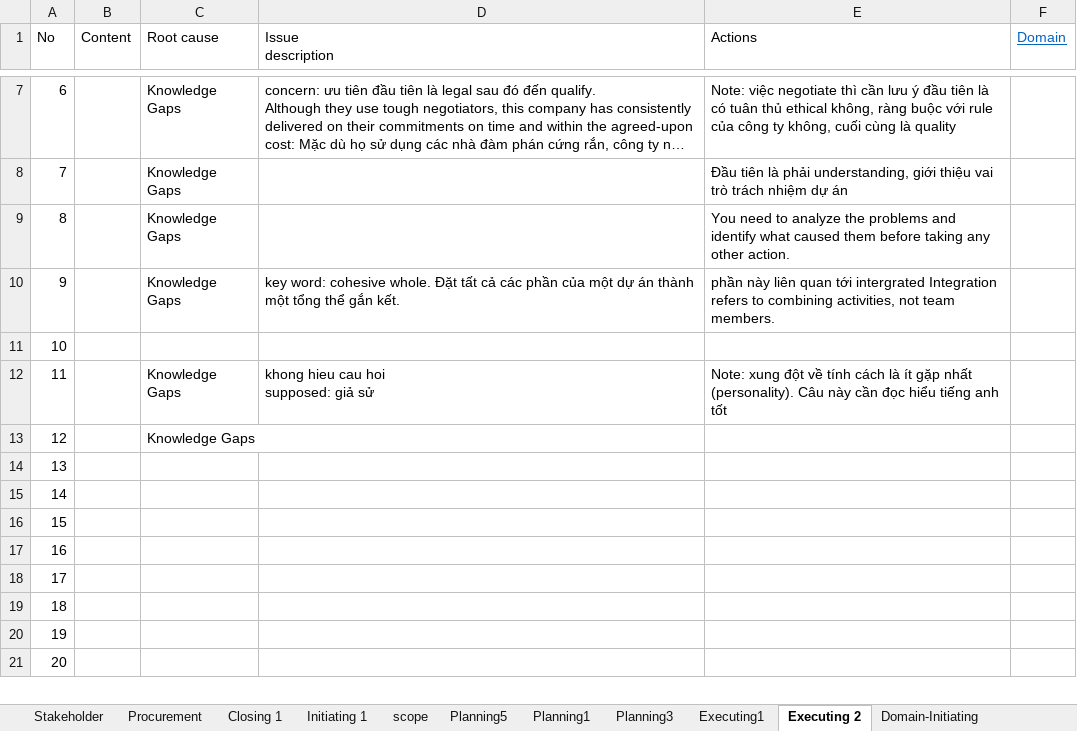
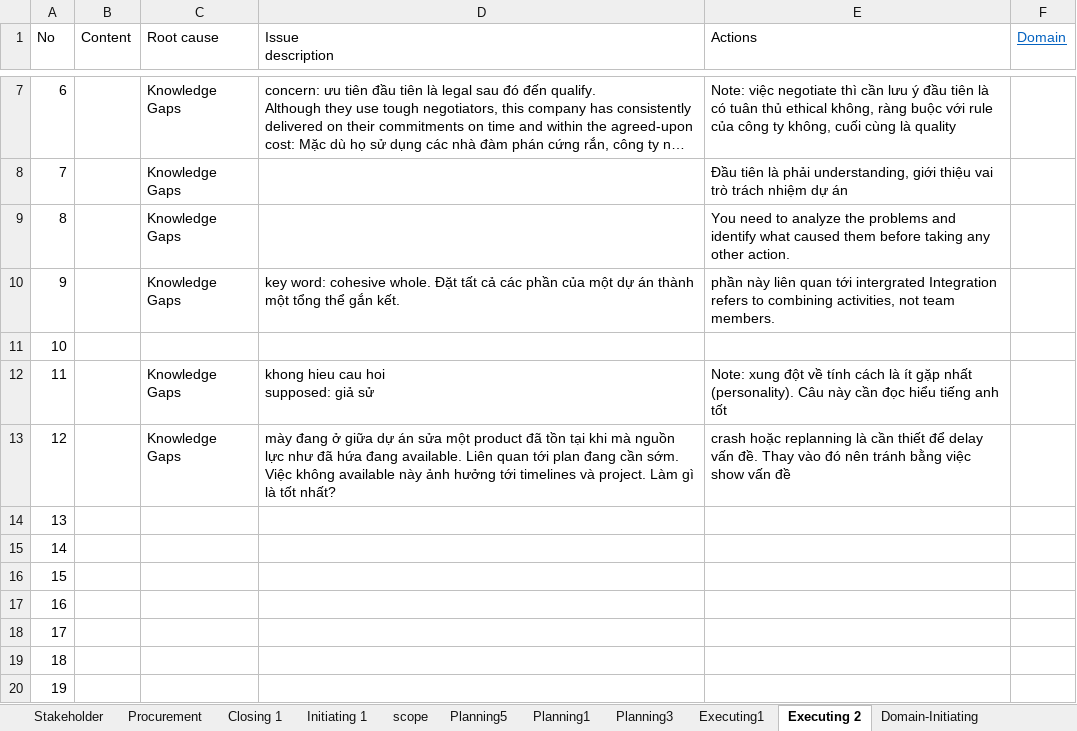
Before and after one commit to trunglv2010/EBill, an Excel workbook: 10_Management/Exam_PMP_TangToc_17122018.xlsx, sheet Executing 2, drawn as a sheet; only a part is shown, gaps mark what is left out; the shorter side is filled out with more unchanged rows; long unchanged cells end in …; values as stored, in another font and other column widths than the file's, no borders; the diff names each change by its address in the sheet, - before the commit and + after, or states it on an @@ line.

Commit message:
fssf

```diff
--- a/10_Management/Exam_PMP_TangToc_17122018.xlsx (sheet Executing 2)
+++ b/10_Management/Exam_PMP_TangToc_17122018.xlsx (sheet Executing 2)
-D13 (Issue description): (empty)
+D13 (Issue description): mày đang ở giữa dự án sửa một product đã tồn tại khi mà nguồn lực như đã hứa đang available. Liên quan tới plan đang cần sớm. Việc không available này ảnh hưởng tới timelines và project. Làm gì là tốt nhất?
-E13 (Actions): (empty)
+E13 (Actions): crash hoặc replanning là cần thiết để delay vấn đề. Thay vào đó nên tránh bằng việc show vấn đề
```
